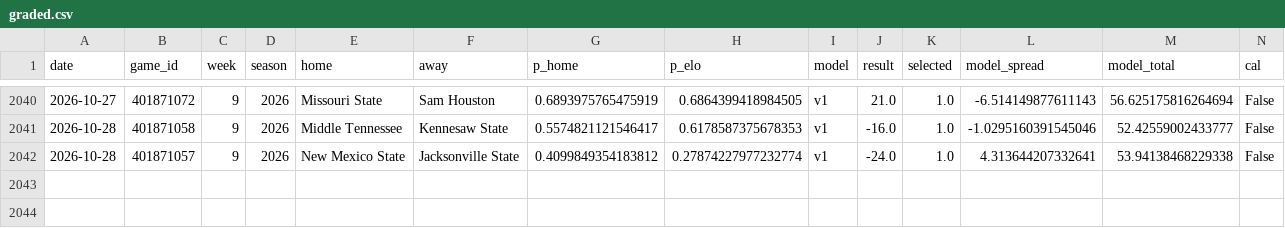
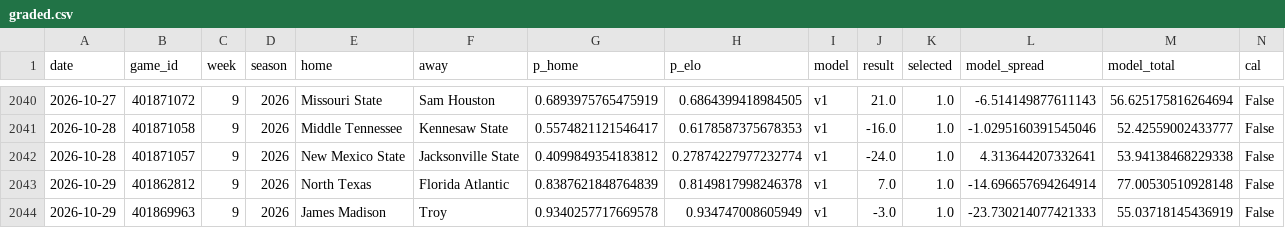
Before and after one commit to azcal/mbm-ncaaf, a CSV file: logs/graded.csv, drawn as a sheet; only a part is shown, gaps mark what is left out; rows hold the shown columns only; the diff names each change by its address in the sheet, - before the commit and + after, or states it on an @@ line.

```diff
--- a/logs/graded.csv
+++ b/logs/graded.csv
+row 2043: 2026-10-29 | 401862812 | 9 | 2026 | North Texas | Florida Atlantic | 0.8387621848764839 | 0.8149817998246378 | v1 | 7.0 | 1.0 | -14.696657694264914 | 77.00530510928148 | False
+row 2044: 2026-10-29 | 401869963 | 9 | 2026 | James Madison | Troy | 0.9340257717669578 | 0.934747008605949 | v1 | -3.0 | 1.0 | -23.730214077421333 | 55.03718145436919 | False
```
Also changed, not shown: logs/picks.csv, logs/predictions.csv, 2 other files.
